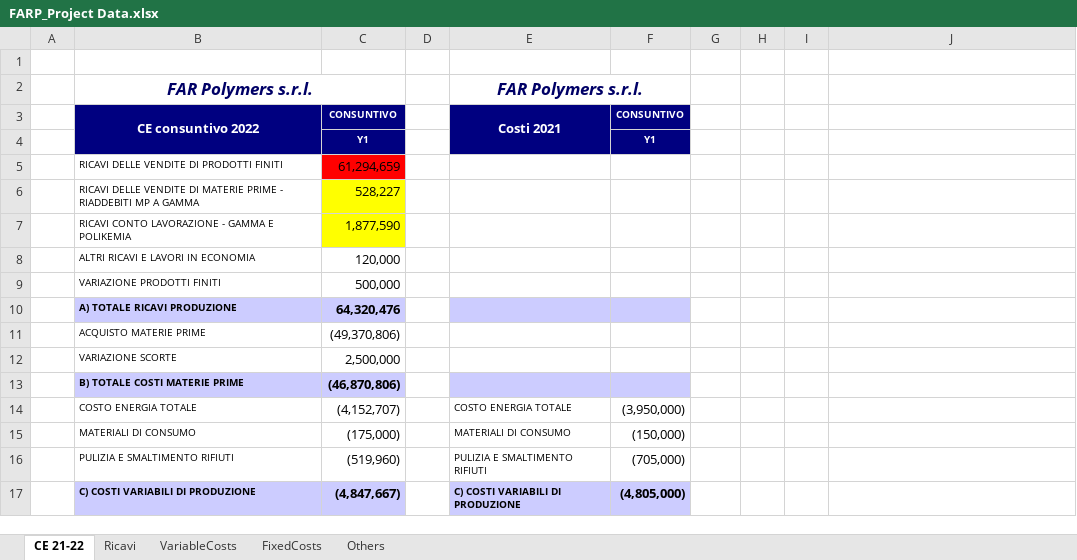
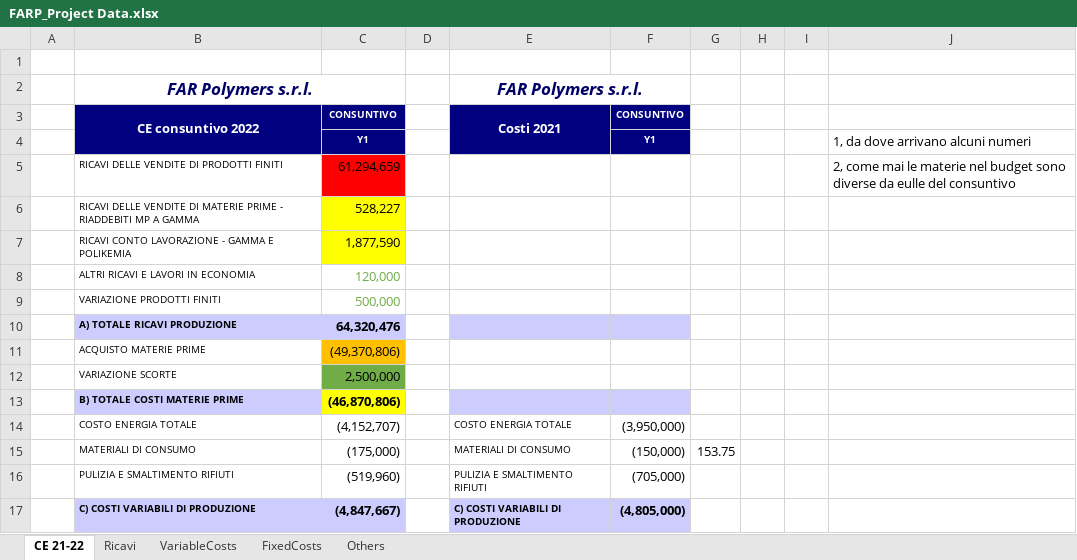
Before and after one commit to Algeri4/script-analisi-scostamenti, an Excel workbook: FARP_Project Data.xlsx, sheet CE 21-22, drawn as a sheet; only a part is shown; values as stored, in another font and other column widths than the file's, no borders; the diff names each change by its address in the sheet, - before the commit and + after, or states it on an @@ line.

```diff
--- a/FARP_Project Data.xlsx (sheet CE 21-22)
+++ b/FARP_Project Data.xlsx (sheet CE 21-22)
-J4: (empty)
+J4: 1, da dove arrivano alcuni numeri
-J5: (empty)
+J5: 2, come mai le materie nel budget sono diverse da eulle del consuntivo
-C8:C9 text colour: black
+C8:C9 text colour: #70AD47
-C11 fill: none
+C11 fill: #FFC000
-C12 fill: none
+C12 fill: #70AD47
-C13 fill: #CCCCFF
+C13 fill: #FFFF00
-G15: (empty)
+G15: 153.75
```
Also changed, not shown: sheet Ricavi, sheet VariableCosts, formulas that keep their value, 1 other file.
